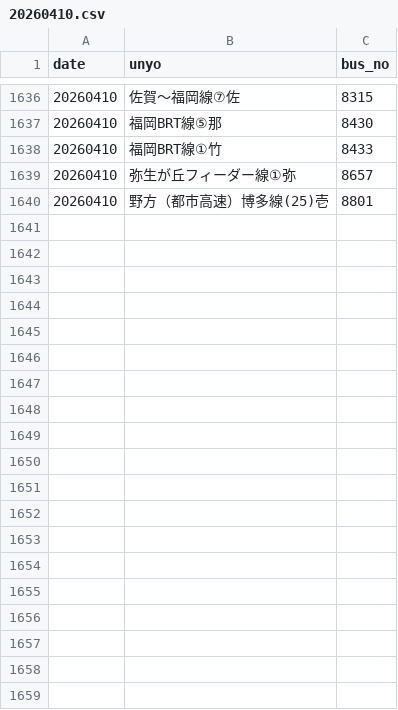
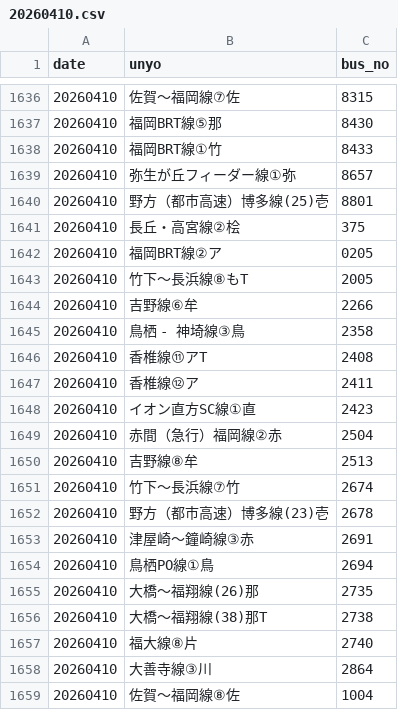
Before and after one commit to sakuraps1134/naviapp, a CSV file: 20260410.csv, drawn as a sheet; only a part is shown, gaps mark what is left out; the diff covers the shown part only; the diff names each change by its address in the sheet, - before the commit and + after, or states it on an @@ line.

```diff
--- a/20260410.csv
+++ b/20260410.csv
+row 1641: 20260410 | 長丘・高宮線②桧 | 375
+row 1642: 20260410 | 福岡BRT線②ア | 0205
+row 1643: 20260410 | 竹下～長浜線⑧もT | 2005
+row 1644: 20260410 | 吉野線⑥牟 | 2266
+row 1645: 20260410 | 鳥栖 - 神埼線③鳥 | 2358
+row 1646: 20260410 | 香椎線⑪アT | 2408
+row 1647: 20260410 | 香椎線⑫ア | 2411
+row 1648: 20260410 | イオン直方SC線①直 | 2423
+row 1649: 20260410 | 赤間（急行）福岡線②赤 | 2504
+row 1650: 20260410 | 吉野線⑧牟 | 2513
+row 1651: 20260410 | 竹下～長浜線⑦竹 | 2674
+row 1652: 20260410 | 野方（都市高速）博多線(23)壱 | 2678
+row 1653: 20260410 | 津屋崎～鐘崎線③赤 | 2691
+row 1654: 20260410 | 鳥栖PO線①鳥 | 2694
+row 1655: 20260410 | 大橋～福翔線(26)那 | 2735
+row 1656: 20260410 | 大橋～福翔線(38)那T | 2738
+row 1657: 20260410 | 福大線⑧片 | 2740
+row 1658: 20260410 | 大善寺線③川 | 2864
+row 1659: 20260410 | 佐賀～福岡線⑧佐 | 1004
```
Also changed, not shown: 36 added rows elsewhere in this file, 1 other file.
